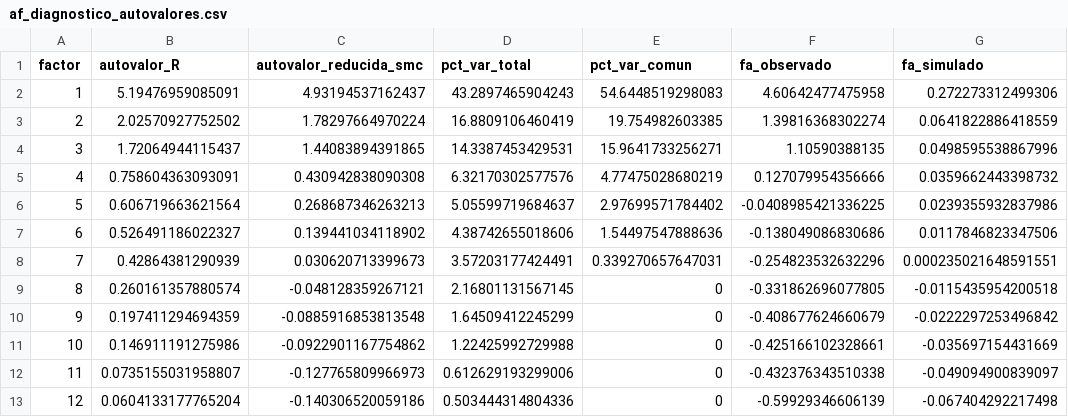
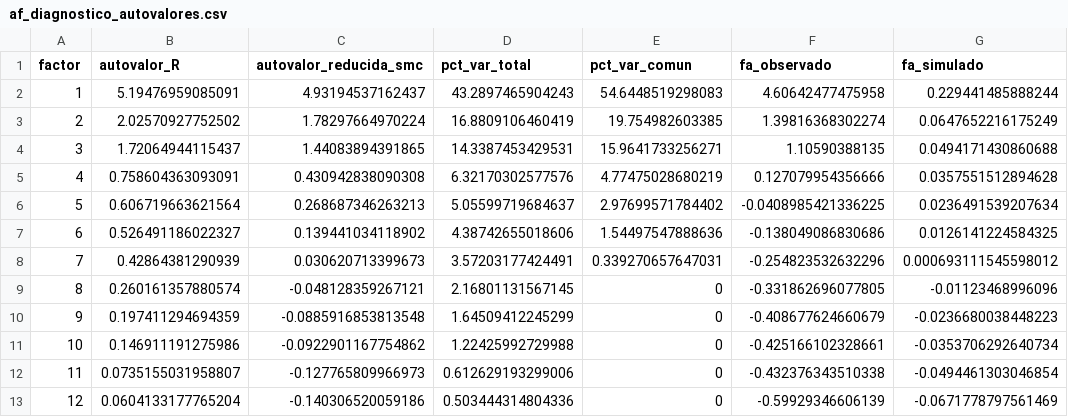
Before and after one commit to Maxi49/Proyecto-integrador-Estadistica-Multivariada, a CSV file: resultados/tablas/af_diagnostico_autovalores.csv, drawn as a sheet.

```diff
--- a/resultados/tablas/af_diagnostico_autovalores.csv
+++ b/resultados/tablas/af_diagnostico_autovalores.csv
@@ -1,13 +1,13 @@
 "factor","autovalor_R","autovalor_reducida_smc","pct_var_total","pct_var_comun","fa_observado","fa_simulado"
-1,5.19476959085091,4.93194537162437,43.2897465904243,54.6448519298083,4.60642477475958,0.272273312499306
-2,2.02570927752502,1.78297664970224,16.8809106460419,19.754982603385,1.39816368302274,0.0641822886418559
-3,1.72064944115437,1.44083894391865,14.3387453429531,15.9641733256271,1.10590388135,0.0498595538867996
-4,0.758604363093091,0.430942838090308,6.32170302577576,4.77475028680219,0.127079954356666,0.0359662443398732
-5,0.606719663621564,0.268687346263213,5.05599719684637,2.97699571784402,-0.0408985421336225,0.0239355932837986
-6,0.526491186022327,0.139441034118902,4.38742655018606,1.54497547888636,-0.138049086830686,0.0117846823347506
-7,0.42864381290939,0.030620713399673,3.57203177424491,0.339270657647031,-0.254823532632296,0.000235021648591551
-8,0.260161357880574,-0.048128359267121,2.16801131567145,0,-0.331862696077805,-0.0115435954200518
-9,0.197411294694359,-0.0885916853813548,1.64509412245299,0,-0.408677624660679,-0.0222297253496842
-10,0.146911191275986,-0.0922901167754862,1.22425992729988,0,-0.425166102328661,-0.035697154431669
-11,0.0735155031958807,-0.127765809966973,0.612629193299006,0,-0.432376343510338,-0.049094900839097
-12,0.0604133177765204,-0.140306520059186,0.503444314804336,0,-0.59929346606139,-0.067404292217498
+1,5.19476959085091,4.93194537162437,43.2897465904243,54.6448519298083,4.60642477475958,0.229441485888244
+2,2.02570927752502,1.78297664970224,16.8809106460419,19.754982603385,1.39816368302274,0.0647652216175249
+3,1.72064944115437,1.44083894391865,14.3387453429531,15.9641733256271,1.10590388135,0.0494171430860688
+4,0.758604363093091,0.430942838090308,6.32170302577576,4.77475028680219,0.127079954356666,0.0357551512894628
+5,0.606719663621564,0.268687346263213,5.05599719684637,2.97699571784402,-0.0408985421336225,0.0236491539207634
+6,0.526491186022327,0.139441034118902,4.38742655018606,1.54497547888636,-0.138049086830686,0.0126141224584325
+7,0.42864381290939,0.030620713399673,3.57203177424491,0.339270657647031,-0.254823532632296,0.000693111545598012
+8,0.260161357880574,-0.048128359267121,2.16801131567145,0,-0.331862696077805,-0.01123468996096
+9,0.197411294694359,-0.0885916853813548,1.64509412245299,0,-0.408677624660679,-0.0236680038448223
+10,0.146911191275986,-0.0922901167754862,1.22425992729988,0,-0.425166102328661,-0.0353706292640734
+11,0.0735155031958807,-0.127765809966973,0.612629193299006,0,-0.432376343510338,-0.0494461303046854
+12,0.0604133177765204,-0.140306520059186,0.503444314804336,0,-0.59929346606139,-0.0671778797561469
```
Also changed, not shown: resultados/tablas/integracion_tecnicas.csv, 16 other files.
